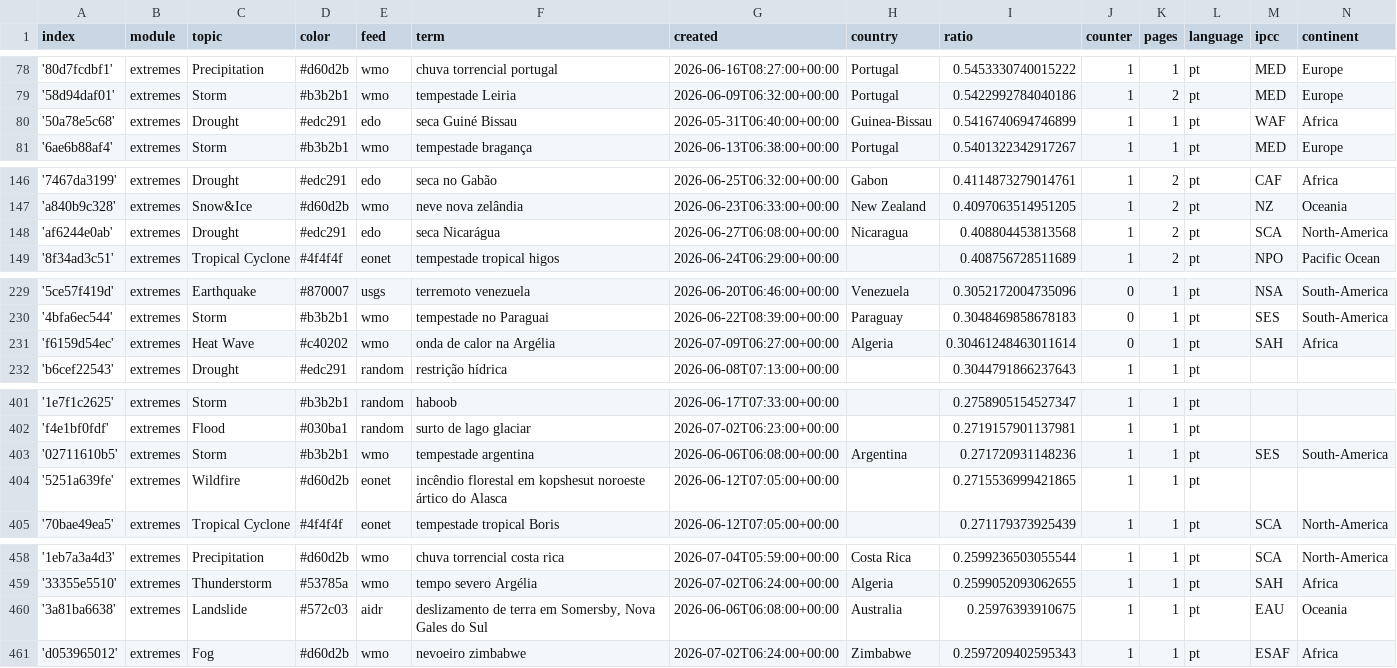
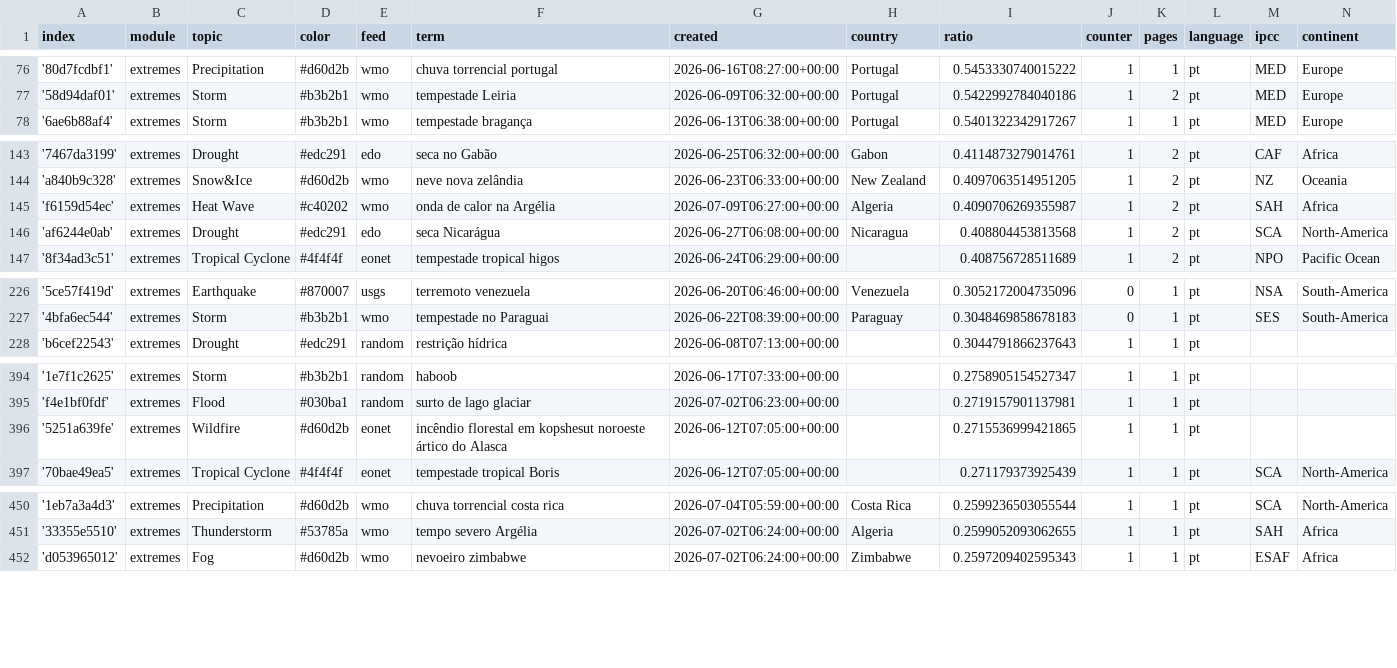
Before and after one commit to jens-news/portoExtremes, a CSV file: terms.csv, drawn as a sheet; only a part is shown, gaps mark what is left out; removed rows and columns are numbered as before the commit, all else as after; the diff covers the shown part only; the diff names each change by its address in the sheet, - before the commit and + after, or states it on an @@ line.

```diff
--- a/terms.csv
+++ b/terms.csv
-row 80: '50a78e5c68' | extremes | Drought | #edc291 | edo | seca Guiné Bissau | 2026-05-31T06:40:00+00:00 | Guinea-Bissau | 0.5416740694746899 | 1 | 1 | pt | WAF | Africa
+row 145: 'f6159d54ec' | extremes | Heat Wave | #c40202 | wmo | onda de calor na Argélia | 2026-07-09T06:27:00+00:00 | Algeria | 0.4090706269355987 | 1 | 2 | pt | SAH | Africa
-row 231: 'f6159d54ec' | extremes | Heat Wave | #c40202 | wmo | onda de calor na Argélia | 2026-07-09T06:27:00+00:00 | Algeria | 0.30461248463011614 | 0 | 1 | pt | SAH | Africa
-row 403: '02711610b5' | extremes | Storm | #b3b2b1 | wmo | tempestade argentina | 2026-06-06T06:08:00+00:00 | Argentina | 0.271720931148236 | 1 | 1 | pt | SES | South-America
-row 460: '3a81ba6638' | extremes | Landslide | #572c03 | aidr | deslizamento de terra em Somersby, Nova Gales do Sul | 2026-06-06T06:08:00+00:00 | Australia | 0.25976393910675 | 1 | 1 | pt | EAU | Oceania
```
Also changed, not shown: 6 removed rows and 5 edited cells elsewhere in this file, cxsv/news_2026_06.csv.
